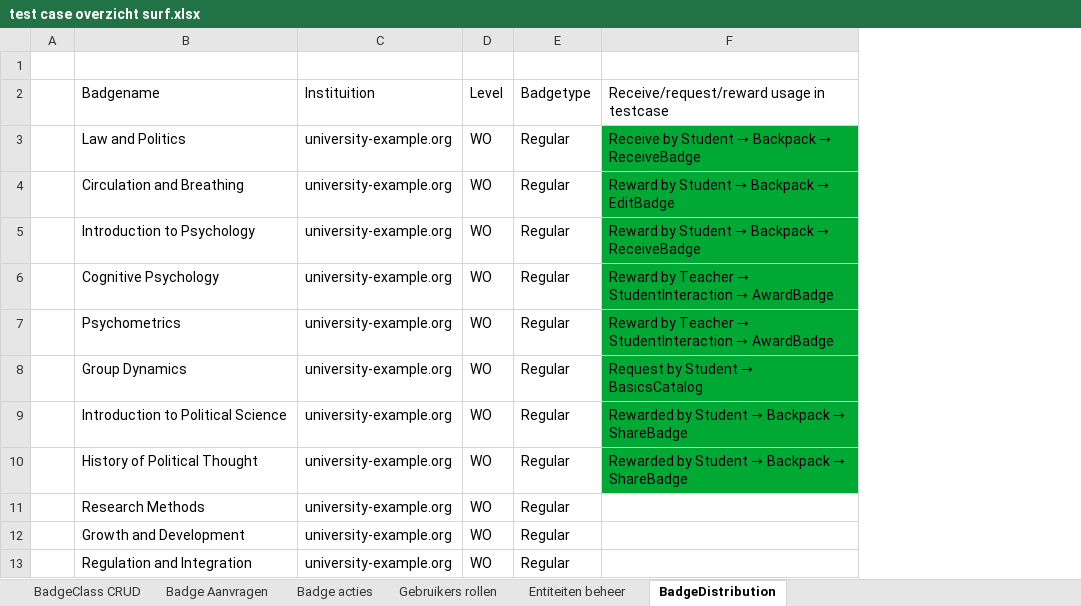
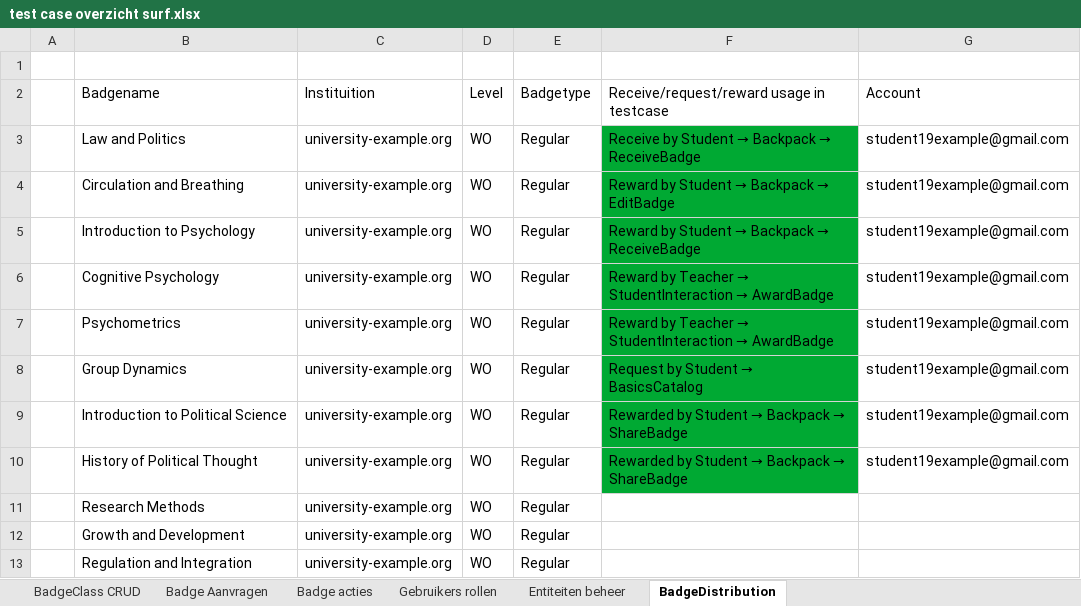
Before and after one commit to edubadges/edubadges-test, an Excel workbook: test case overzicht surf.xlsx, sheet BadgeDistribution, drawn as a sheet; only a part is shown; values as stored, in another font and other column widths than the file's, no borders; the diff names each change by its address in the sheet, - before the commit and + after, or states it on an @@ line.

Commit message:
Update test case overzicht surf.xlsx

```diff
--- a/test case overzicht surf.xlsx (sheet BadgeDistribution)
+++ b/test case overzicht surf.xlsx (sheet BadgeDistribution)
+column G (Account), rows 3-10: all student19example@gmail.com
```
